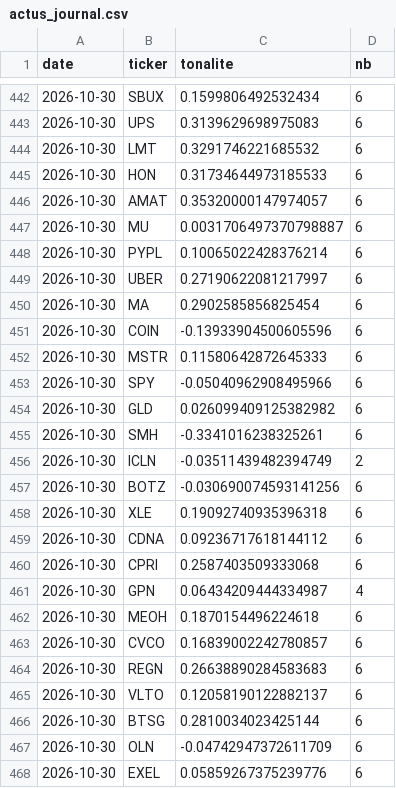
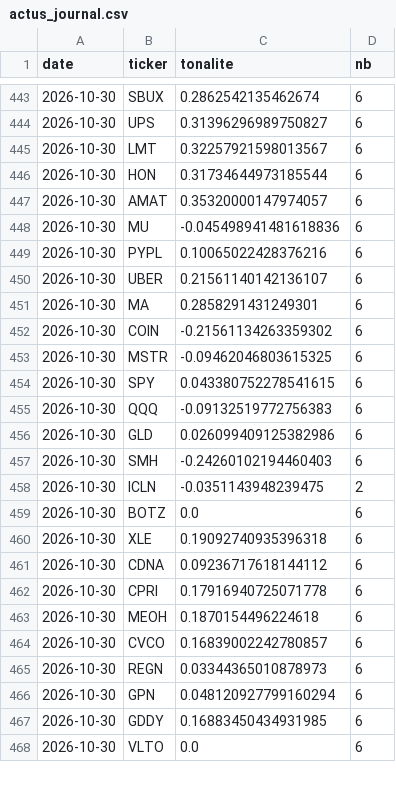
Before and after one commit to maxitemmmm-eng/radar-bourse, a CSV file: historique/actus_journal.csv, drawn as a sheet; only a part is shown, gaps mark what is left out; the diff covers the shown part only.

```diff
--- a/historique/actus_journal.csv
+++ b/historique/actus_journal.csv
@@ -442,27 +443,26 @@ date,ticker,tonalite,nb
-2026-10-30,SBUX,0.1599806492532434,6
-2026-10-30,UPS,0.3139629698975083,6
-2026-10-30,LMT,0.3291746221685532,6
-2026-10-30,HON,0.31734644973185533,6
+2026-10-30,SBUX,0.2862542135462674,6
+2026-10-30,UPS,0.31396296989750827,6
+2026-10-30,LMT,0.32257921598013567,6
+2026-10-30,HON,0.31734644973185544,6
 2026-10-30,AMAT,0.35320000147974057,6
-2026-10-30,MU,0.0031706497370798887,6
-2026-10-30,PYPL,0.10065022428376214,6
-2026-10-30,UBER,0.27190622081217997,6
-2026-10-30,MA,0.2902585856825454,6
-2026-10-30,COIN,-0.13933904500605596,6
-2026-10-30,MSTR,0.11580642872645333,6
-2026-10-30,SPY,-0.05040962908495966,6
-2026-10-30,GLD,0.026099409125382982,6
-2026-10-30,SMH,-0.3341016238325261,6
-2026-10-30,ICLN,-0.03511439482394749,2
-2026-10-30,BOTZ,-0.030690074593141256,6
+2026-10-30,MU,-0.045498941481618836,6
+2026-10-30,PYPL,0.10065022428376216,6
+2026-10-30,UBER,0.21561140142136107,6
+2026-10-30,MA,0.2858291431249301,6
+2026-10-30,COIN,-0.21561134263359302,6
+2026-10-30,MSTR,-0.09462046803615325,6
+2026-10-30,SPY,0.043380752278541615,6
+2026-10-30,QQQ,-0.09132519772756383,6
+2026-10-30,GLD,0.026099409125382986,6
+2026-10-30,SMH,-0.24260102194460403,6
+2026-10-30,ICLN,-0.0351143948239475,2
+2026-10-30,BOTZ,0.0,6
 2026-10-30,XLE,0.19092740935396318,6
 2026-10-30,CDNA,0.09236717618144112,6
-2026-10-30,CPRI,0.2587403509333068,6
-2026-10-30,GPN,0.06434209444334987,4
+2026-10-30,CPRI,0.17916940725071778,6
 2026-10-30,MEOH,0.1870154496224618,6
 2026-10-30,CVCO,0.16839002242780857,6
-2026-10-30,REGN,0.26638890284583683,6
-2026-10-30,VLTO,0.12058190122882137,6
-2026-10-30,BTSG,0.2810034023425144,6
-2026-10-30,OLN,-0.04742947372611709,6
-2026-10-30,EXEL,0.05859267375239776,6
+2026-10-30,REGN,0.03344365010878973,6
+2026-10-30,GPN,0.048120927799160294,6
+2026-10-30,GDDY,0.16883450434931985,6
+2026-10-30,VLTO,0.0,6
```
Also changed, not shown: 5 added rows, 2 removed rows, 2 moved rows and 55 edited cells elsewhere in this file, historique/predictions.csv, 4 other files.
